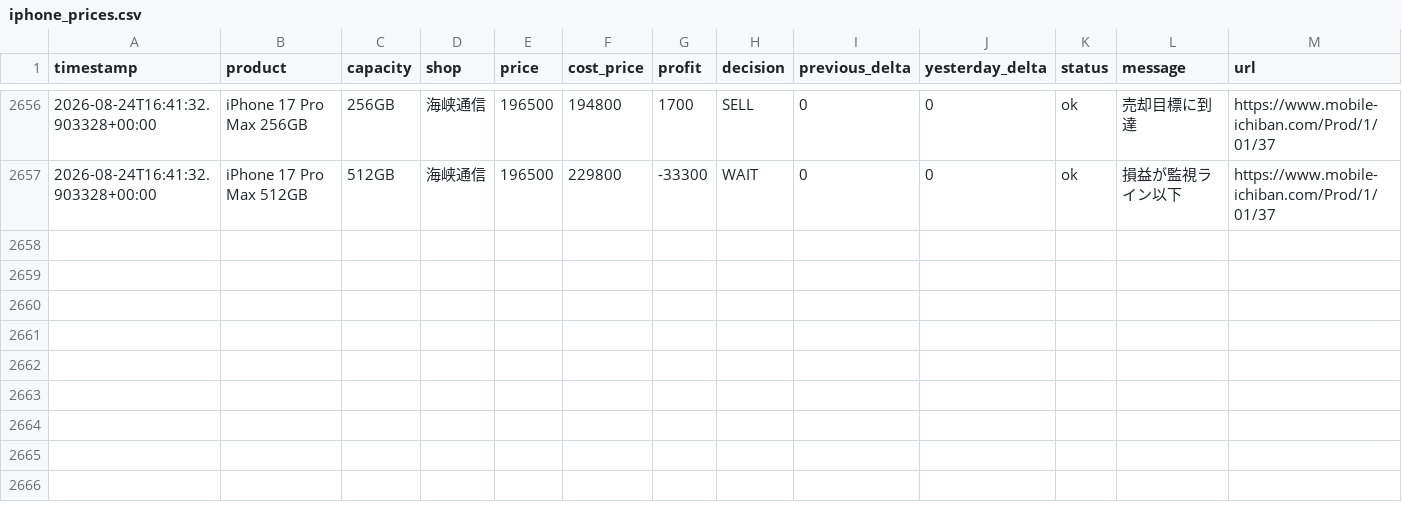
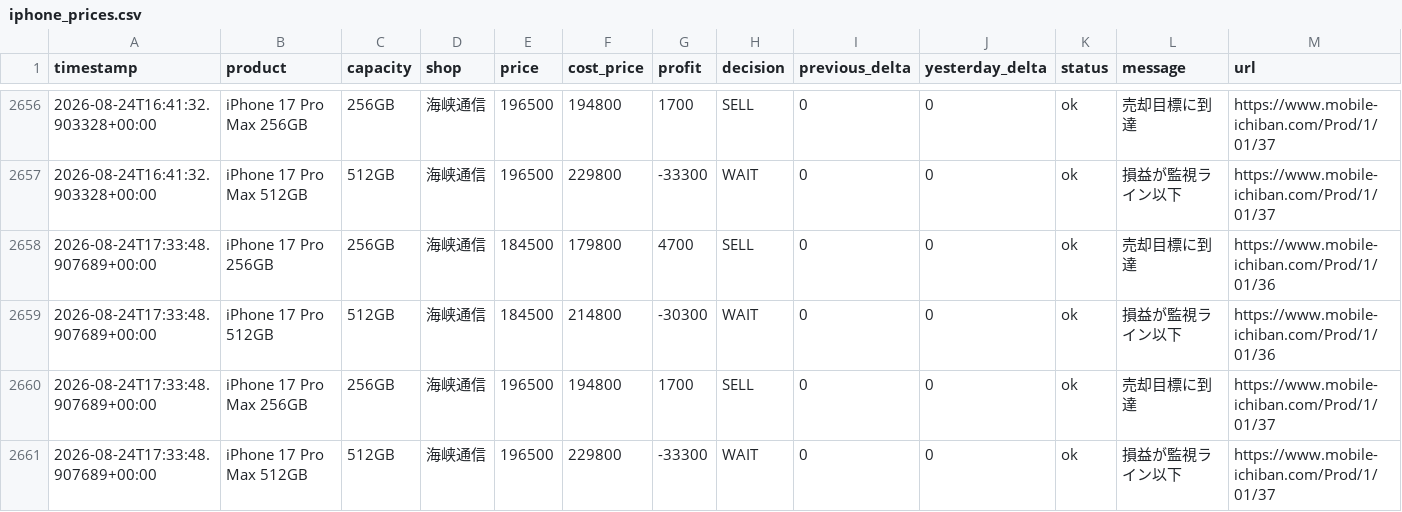
Before and after one commit to minatomu322-coder/iphone_price_watcher, a CSV file: data/iphone_prices.csv, drawn as a sheet; only a part is shown, gaps mark what is left out; the diff names each change by its address in the sheet, - before the commit and + after, or states it on an @@ line.

```diff
--- a/data/iphone_prices.csv
+++ b/data/iphone_prices.csv
+row 2658: 2026-08-24T17:33:48.907689+00:00 | iPhone 17 Pro 256GB | 256GB | 海峡通信 | 184500 | 179800 | 4700 | SELL | 0 | 0 | ok | 売却目標に到達 | https://www.mobile-ichiban.com/Prod/1/01/36
+row 2659: 2026-08-24T17:33:48.907689+00:00 | iPhone 17 Pro 512GB | 512GB | 海峡通信 | 184500 | 214800 | -30300 | WAIT | 0 | 0 | ok | 損益が監視ライン以下 | https://www.mobile-ichiban.com/Prod/1/01/36
+row 2660: 2026-08-24T17:33:48.907689+00:00 | iPhone 17 Pro Max 256GB | 256GB | 海峡通信 | 196500 | 194800 | 1700 | SELL | 0 | 0 | ok | 売却目標に到達 | https://www.mobile-ichiban.com/Prod/1/01/37
+row 2661: 2026-08-24T17:33:48.907689+00:00 | iPhone 17 Pro Max 512GB | 512GB | 海峡通信 | 196500 | 229800 | -33300 | WAIT | 0 | 0 | ok | 損益が監視ライン以下 | https://www.mobile-ichiban.com/Prod/1/01/37
```
